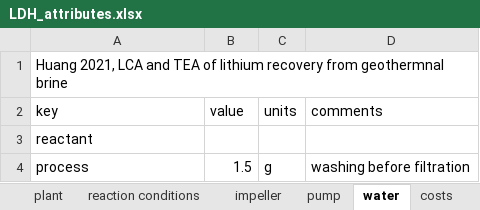
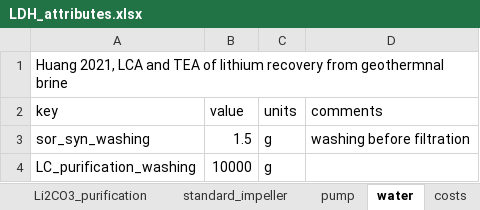
Before and after one commit to jfgphillips/FUSE-V2, an Excel workbook: data/LDH_attributes.xlsx, sheet water, drawn as a sheet; values as stored, in another font and other column widths than the file's, no borders; removed rows and columns are numbered as before the commit, all else as after; the diff names each change by its address in the sheet, - before the commit and + after, or states it on an @@ line.

Commit message:
Implementation of data for FO, lithium carbonate processing and purification, general data about the plant and the brine. Implementation of Reactant flow and energy calculation for the production of lithium carbonate from brine

```diff
--- a/data/LDH_attributes.xlsx (sheet water)
+++ b/data/LDH_attributes.xlsx (sheet water)
-sheet tab: impeller
+sheet tab: standard_impeller
+sheet tab: Li2CO3_purification
-row 3: reactant
-A3 (key): process
+A3 (key): sor_syn_washing
+row 4: LC_purification_washing | 10000 | g
```
Also changed, not shown: sheet equipment, sheet brine, sheet column, sheet FO, sheet plant, other sheet tabs, formulas that keep their value, 27 other files.
